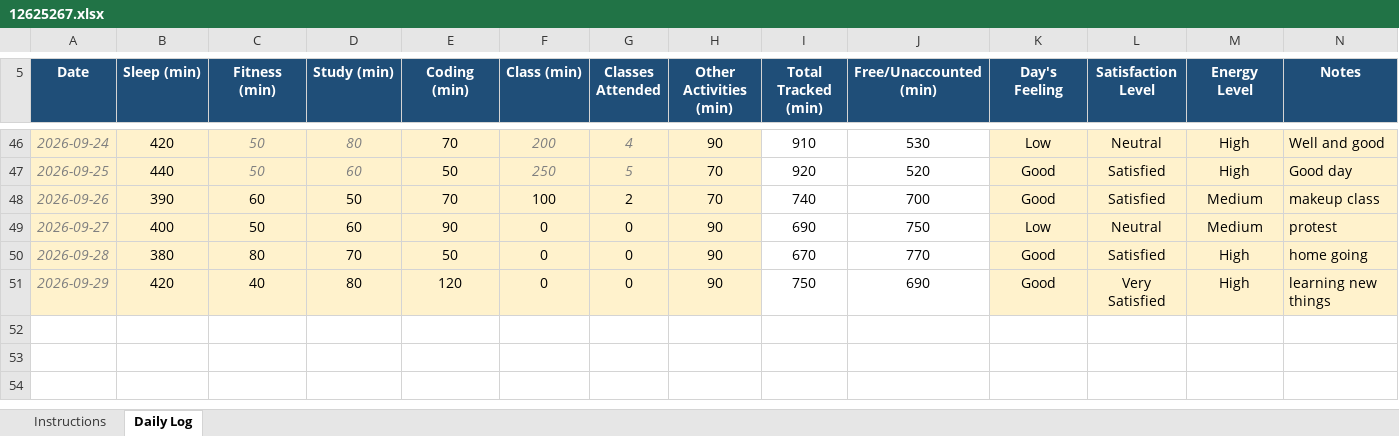
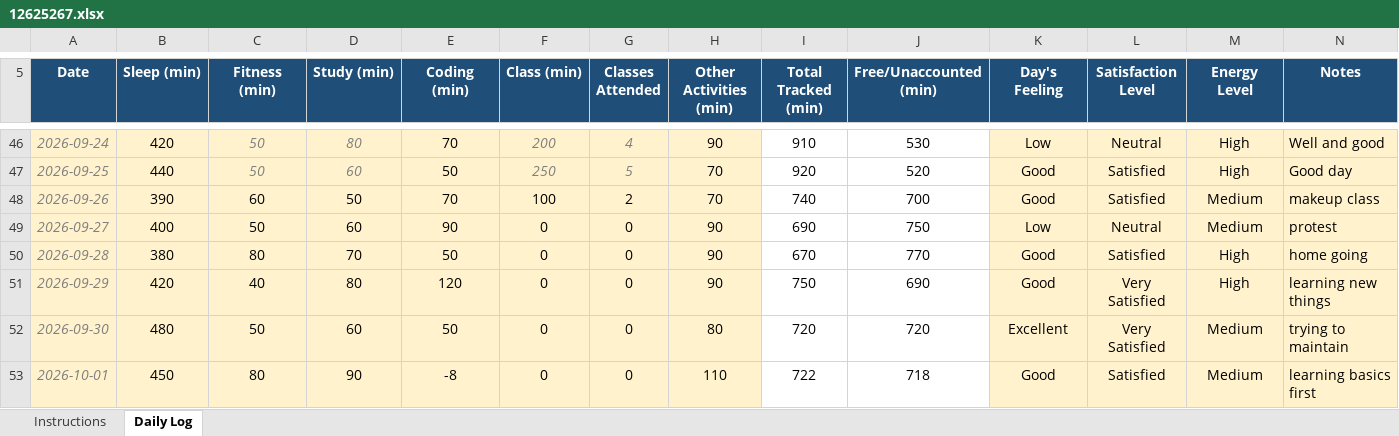
Before and after one commit to BishtRyker/CAP776, an Excel workbook: 12625267.xlsx, sheet Daily Log, drawn as a sheet; only a part is shown, gaps mark what is left out; values as stored, in another font and other column widths than the file's, no borders; conditional formats not drawn; the diff names each change by its address in the sheet, - before the commit and + after, or states it on an @@ line.

Commit message:
dailyupdate

```diff
--- a/12625267.xlsx (sheet Daily Log)
+++ b/12625267.xlsx (sheet Daily Log)
+row 52: 2026-09-30 | 480 | 50 | 60 | 50 | 0 | 0 | 80 | 720 | 720 | Excellent | Very Satisfied | Medium | trying to maintain
+row 53: 2026-10-01 | 450 | 80 | 90 | -8 | 0 | 0 | 110 | 722 | 718 | Good | Satisfied | Medium | learning basics first
```
Also changed, not shown: 1 other file.
